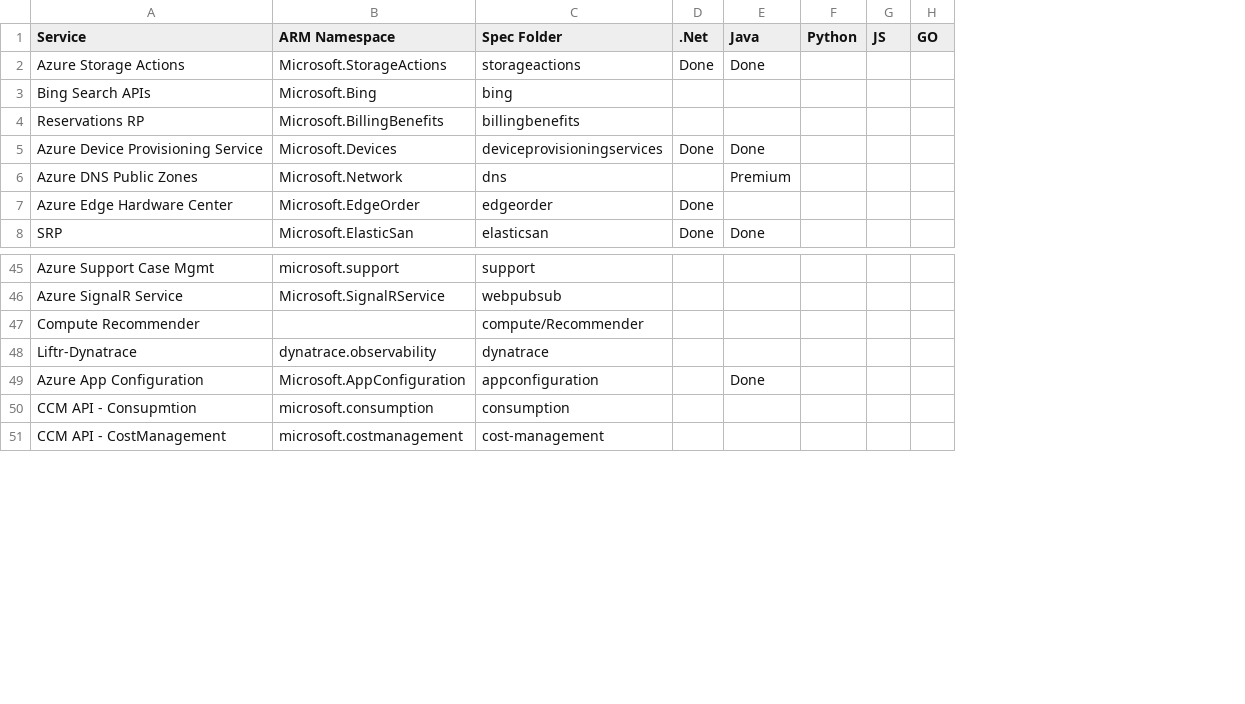
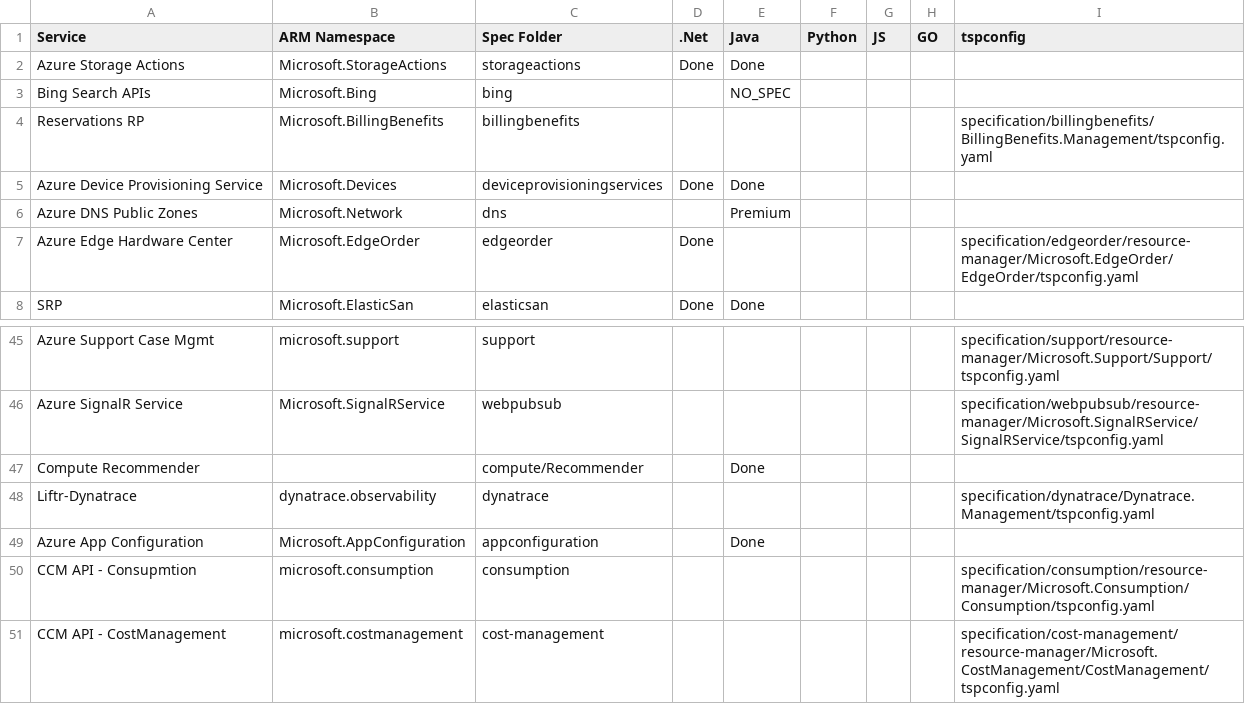
Before and after one commit to weidongxu-microsoft/typespec-sdk-releases, a CSV file: releases.csv, drawn as a sheet; only a part is shown, gaps mark what is left out; the diff names each change by its address in the sheet, - before the commit and + after, or states it on an @@ line.

Commit message:
update tspconfig

```diff
--- a/releases.csv
+++ b/releases.csv
+column I (tspconfig), rows 4-7: specification/billingbenefits/BillingBenefits.Management/tspconfig.yaml |  |  | specification/edgeorder/resource-manager/Microsoft.EdgeOrder/EdgeOrder/tspconfig.yaml; rows 45-51: specification/support/resource-manager/Microsoft.Support/Support/tspconfig.yaml | specification/webpubsub/resource-manager/Microsoft.SignalRService/SignalRService/tspconfig.yaml |  | specification/dynatrace/Dynatrace.Management/tspconfig.yaml |  | specification/consumption/resource-manager/Microsoft.Consumption/Consumption/tspconfig.yaml | specification/cost-management/resource-manager/Microsoft.CostManagement/CostManagement/tspconfig.yaml
-E3 (Java): (empty)
+E3 (Java): NO_SPEC
-E47 (Java): (empty)
+E47 (Java): Done
```
Also changed, not shown: 1 other file.
